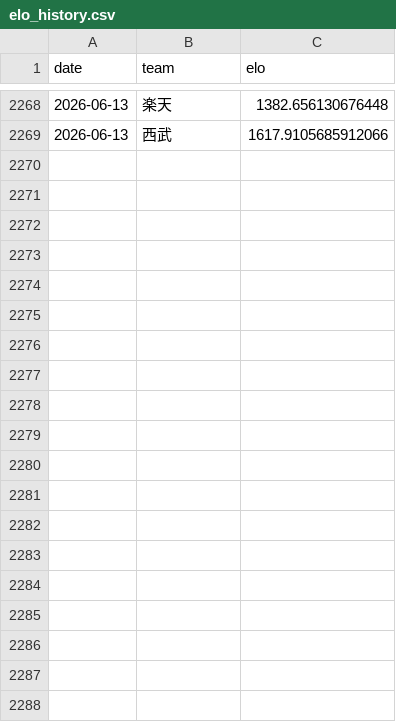
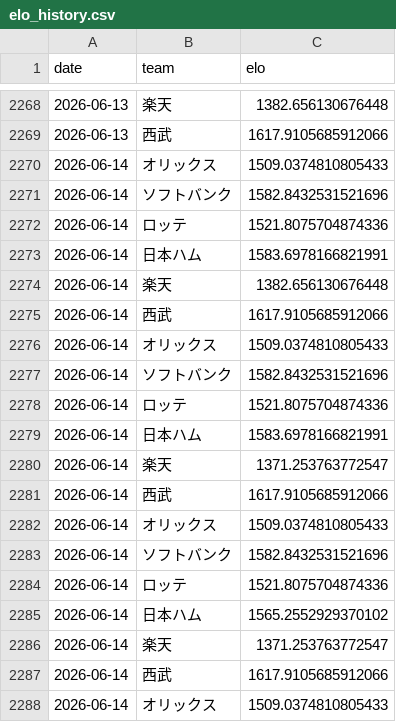
Before and after one commit to hrt2223/npb-elo, a CSV file: npb/2026/output/pacific/elo_history.csv, drawn as a sheet; only a part is shown, gaps mark what is left out; the diff covers the shown part only; the diff names each change by its address in the sheet, - before the commit and + after, or states it on an @@ line.

```diff
--- a/npb/2026/output/pacific/elo_history.csv
+++ b/npb/2026/output/pacific/elo_history.csv
+row 2270: 2026-06-14 | オリックス | 1509.0374810805433
+row 2271: 2026-06-14 | ソフトバンク | 1582.8432531521696
+row 2272: 2026-06-14 | ロッテ | 1521.8075704874336
+row 2273: 2026-06-14 | 日本ハム | 1583.6978166821991
+row 2274: 2026-06-14 | 楽天 | 1382.656130676448
+row 2275: 2026-06-14 | 西武 | 1617.9105685912066
+row 2276: 2026-06-14 | オリックス | 1509.0374810805433
+row 2277: 2026-06-14 | ソフトバンク | 1582.8432531521696
+row 2278: 2026-06-14 | ロッテ | 1521.8075704874336
+row 2279: 2026-06-14 | 日本ハム | 1583.6978166821991
+row 2280: 2026-06-14 | 楽天 | 1371.253763772547
+row 2281: 2026-06-14 | 西武 | 1617.9105685912066
+row 2282: 2026-06-14 | オリックス | 1509.0374810805433
+row 2283: 2026-06-14 | ソフトバンク | 1582.8432531521696
+row 2284: 2026-06-14 | ロッテ | 1521.8075704874336
+row 2285: 2026-06-14 | 日本ハム | 1565.2552929370102
+row 2286: 2026-06-14 | 楽天 | 1371.253763772547
+row 2287: 2026-06-14 | 西武 | 1617.9105685912066
+row 2288: 2026-06-14 | オリックス | 1509.0374810805433
```
Also changed, not shown: 17 added rows elsewhere in this file, npb/2026/output/central/elo_by_game.csv, npb/2026/output/central/elo_history.csv, 40 other files.
